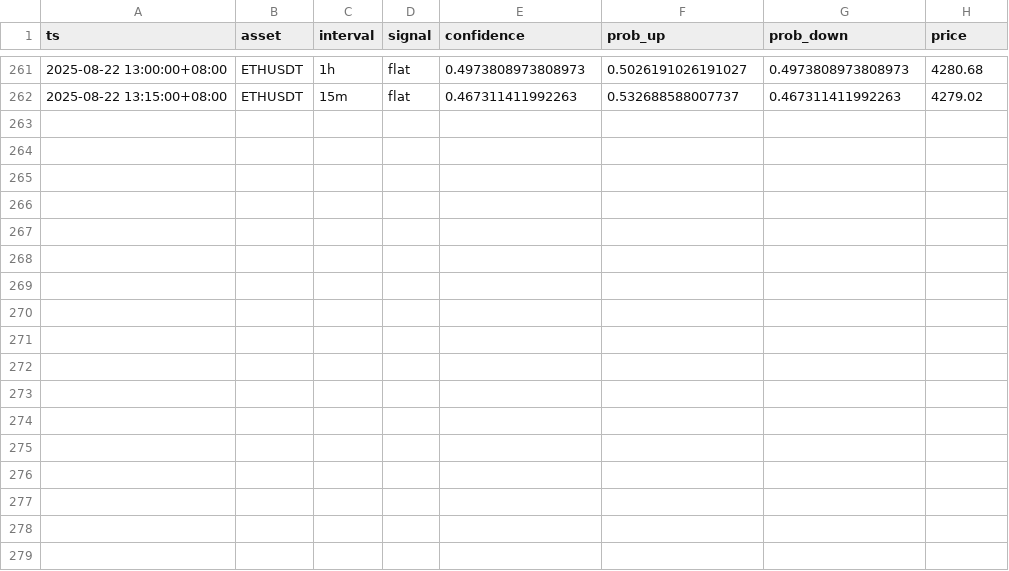
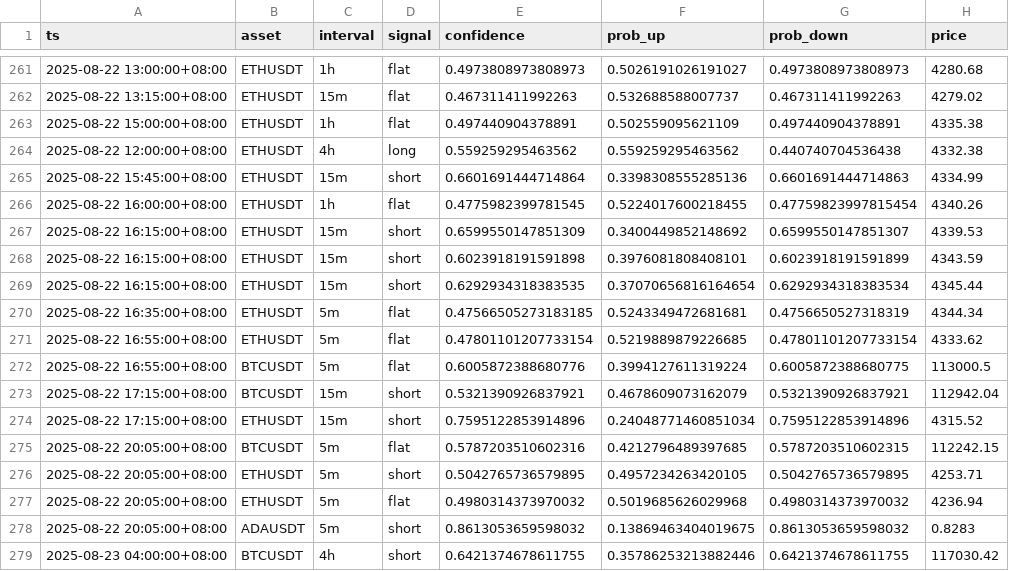
Before and after one commit to ArsalanShemirani/alpha12_24, a CSV file: runs/signals.csv, drawn as a sheet; only a part is shown, gaps mark what is left out; the diff names each change by its address in the sheet, - before the commit and + after, or states it on an @@ line.

```diff
--- a/runs/signals.csv
+++ b/runs/signals.csv
+row 263: 2025-08-22 15:00:00+08:00 | ETHUSDT | 1h | flat | 0.497440904378891 | 0.502559095621109 | 0.497440904378891 | 4335.38
+row 264: 2025-08-22 12:00:00+08:00 | ETHUSDT | 4h | long | 0.559259295463562 | 0.559259295463562 | 0.440740704536438 | 4332.38
+row 265: 2025-08-22 15:45:00+08:00 | ETHUSDT | 15m | short | 0.6601691444714864 | 0.3398308555285136 | 0.6601691444714863 | 4334.99
+row 266: 2025-08-22 16:00:00+08:00 | ETHUSDT | 1h | flat | 0.4775982399781545 | 0.5224017600218455 | 0.47759823997815454 | 4340.26
+row 267: 2025-08-22 16:15:00+08:00 | ETHUSDT | 15m | short | 0.6599550147851309 | 0.3400449852148692 | 0.6599550147851307 | 4339.53
+row 268: 2025-08-22 16:15:00+08:00 | ETHUSDT | 15m | short | 0.6023918191591898 | 0.3976081808408101 | 0.6023918191591899 | 4343.59
+row 269: 2025-08-22 16:15:00+08:00 | ETHUSDT | 15m | short | 0.6292934318383535 | 0.37070656816164654 | 0.6292934318383534 | 4345.44
+row 270: 2025-08-22 16:35:00+08:00 | ETHUSDT | 5m | flat | 0.47566505273183185 | 0.5243349472681681 | 0.4756650527318319 | 4344.34
+row 271: 2025-08-22 16:55:00+08:00 | ETHUSDT | 5m | flat | 0.47801101207733154 | 0.5219889879226685 | 0.47801101207733154 | 4333.62
+row 272: 2025-08-22 16:55:00+08:00 | BTCUSDT | 5m | flat | 0.6005872388680776 | 0.3994127611319224 | 0.6005872388680775 | 113000.5
+row 273: 2025-08-22 17:15:00+08:00 | BTCUSDT | 15m | short | 0.5321390926837921 | 0.4678609073162079 | 0.5321390926837921 | 112942.04
+row 274: 2025-08-22 17:15:00+08:00 | ETHUSDT | 15m | short | 0.7595122853914896 | 0.24048771460851034 | 0.7595122853914896 | 4315.52
+row 275: 2025-08-22 20:05:00+08:00 | BTCUSDT | 5m | flat | 0.5787203510602316 | 0.4212796489397685 | 0.5787203510602315 | 112242.15
+row 276: 2025-08-22 20:05:00+08:00 | ETHUSDT | 5m | short | 0.5042765736579895 | 0.4957234263420105 | 0.5042765736579895 | 4253.71
+row 277: 2025-08-22 20:05:00+08:00 | ETHUSDT | 5m | flat | 0.4980314373970032 | 0.5019685626029968 | 0.4980314373970032 | 4236.94
+row 278: 2025-08-22 20:05:00+08:00 | ADAUSDT | 5m | short | 0.8613053659598032 | 0.13869463404019675 | 0.8613053659598032 | 0.8283
+row 279: 2025-08-23 04:00:00+08:00 | BTCUSDT | 4h | short | 0.6421374678611755 | 0.35786253213882446 | 0.6421374678611755 | 117030.42
```
Also changed, not shown: runs/shadow_stops/shadow_dynamic_stops.csv, runs/trade_history.csv, 9 other files.
